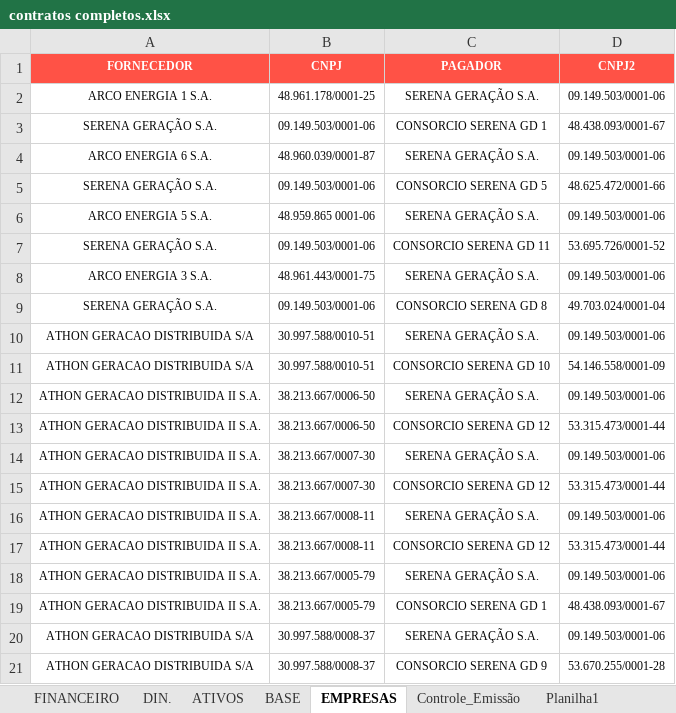
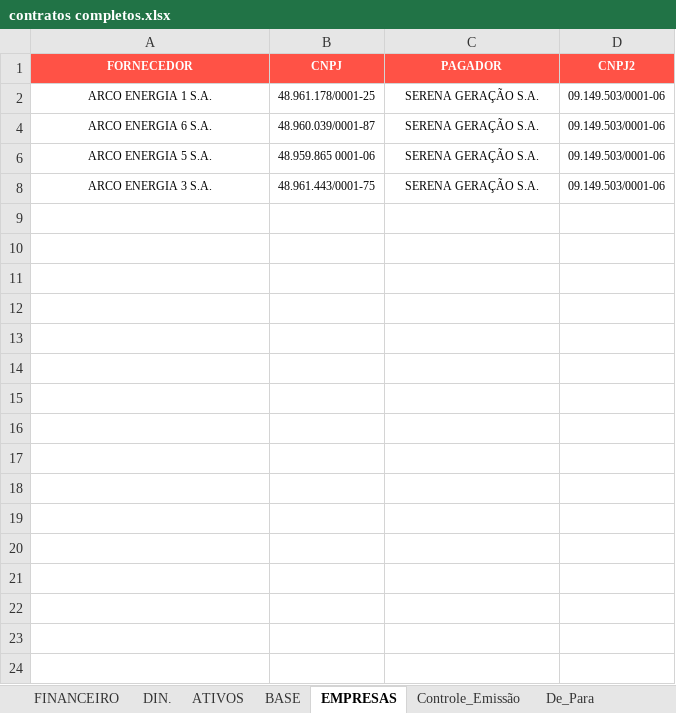
Before and after one commit to omega-energia-analytics/retail-backoffice-automations, an Excel workbook: scripts/jobs_backoffice/faturamento_parceiros/contratos completos.xlsx, sheet EMPRESAS, drawn as a sheet; only a part is shown; values as stored, in another font and other column widths than the file's, no borders; the diff covers the shown part only; the diff names each change by its address in the sheet, - before the commit and + after, or states it on an @@ line.

```diff
--- a/scripts/jobs_backoffice/faturamento_parceiros/contratos completos.xlsx (sheet EMPRESAS)
+++ b/scripts/jobs_backoffice/faturamento_parceiros/contratos completos.xlsx (sheet EMPRESAS)
-sheet tab: Planilha1
@@ row 3 hidden: SERENA GERAÇÃO S.A. | 09.149.503/0001-06 | CONSORCIO SERENA GD 1 | 48.438.093/0001-67 @@
@@ row 5 hidden: SERENA GERAÇÃO S.A. | 09.149.503/0001-06 | CONSORCIO SERENA GD 5 | 48.625.472/0001-66 @@
@@ row 7 hidden: SERENA GERAÇÃO S.A. | 09.149.503/0001-06 | CONSORCIO SERENA GD 11 | 53.695.726/0001-52 @@
@@ row 9 hidden: SERENA GERAÇÃO S.A. | 09.149.503/0001-06 | CONSORCIO SERENA GD 8 | 49.703.024/0001-04 @@
@@ row 10 hidden: ATHON GERACAO DISTRIBUIDA S/A | 30.997.588/0010-51 | SERENA GERAÇÃO S.A. | 09.149.503/0001-06 @@
@@ row 11 hidden: ATHON GERACAO DISTRIBUIDA S/A | 30.997.588/0010-51 | CONSORCIO SERENA GD 10 | 54.146.558/0001-09 @@
@@ row 12 hidden: ATHON GERACAO DISTRIBUIDA II S.A. | 38.213.667/0006-50 | SERENA GERAÇÃO S.A. | 09.149.503/0001-06 @@
@@ row 13 hidden: ATHON GERACAO DISTRIBUIDA II S.A. | 38.213.667/0006-50 | CONSORCIO SERENA GD 12 | 53.315.473/0001-44 @@
@@ row 14 hidden: ATHON GERACAO DISTRIBUIDA II S.A. | 38.213.667/0007-30 | SERENA GERAÇÃO S.A. | 09.149.503/0001-06 @@
@@ row 15 hidden: ATHON GERACAO DISTRIBUIDA II S.A. | 38.213.667/0007-30 | CONSORCIO SERENA GD 12 | 53.315.473/0001-44 @@
@@ row 16 hidden: ATHON GERACAO DISTRIBUIDA II S.A. | 38.213.667/0008-11 | SERENA GERAÇÃO S.A. | 09.149.503/0001-06 @@
@@ row 17 hidden: ATHON GERACAO DISTRIBUIDA II S.A. | 38.213.667/0008-11 | CONSORCIO SERENA GD 12 | 53.315.473/0001-44 @@
@@ row 18 hidden: ATHON GERACAO DISTRIBUIDA II S.A. | 38.213.667/0005-79 | SERENA GERAÇÃO S.A. | 09.149.503/0001-06 @@
@@ row 19 hidden: ATHON GERACAO DISTRIBUIDA II S.A. | 38.213.667/0005-79 | CONSORCIO SERENA GD 1 | 48.438.093/0001-67 @@
@@ row 20 hidden: ATHON GERACAO DISTRIBUIDA S/A | 30.997.588/0008-37 | SERENA GERAÇÃO S.A. | 09.149.503/0001-06 @@
@@ row 21 hidden: ATHON GERACAO DISTRIBUIDA S/A | 30.997.588/0008-37 | CONSORCIO SERENA GD 9 | 53.670.255/0001-28 @@
```
Also changed, not shown: 29 hidden or unhidden rows elsewhere in this sheet, sheet Controle_Emissão, sheet ATIVOS, sheet De_Para, hidden cells, scripts/jobs_backoffice/faturamento_parceiros/CreateQuickInvoices.xlsm.
